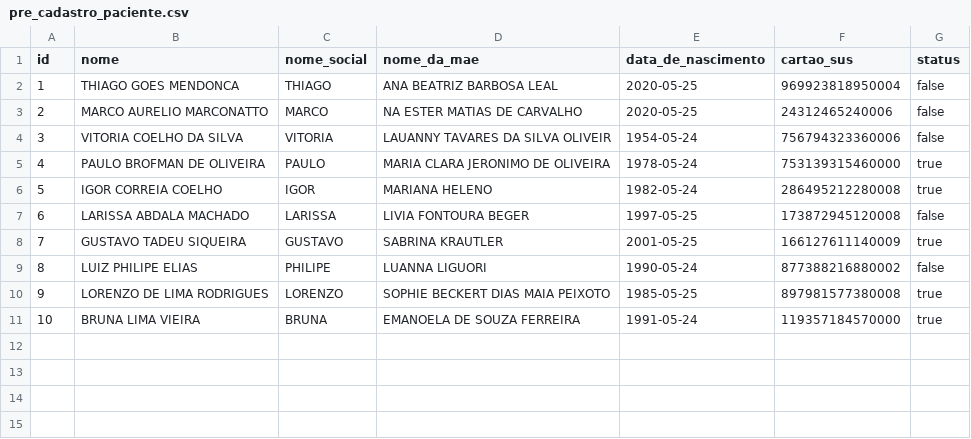
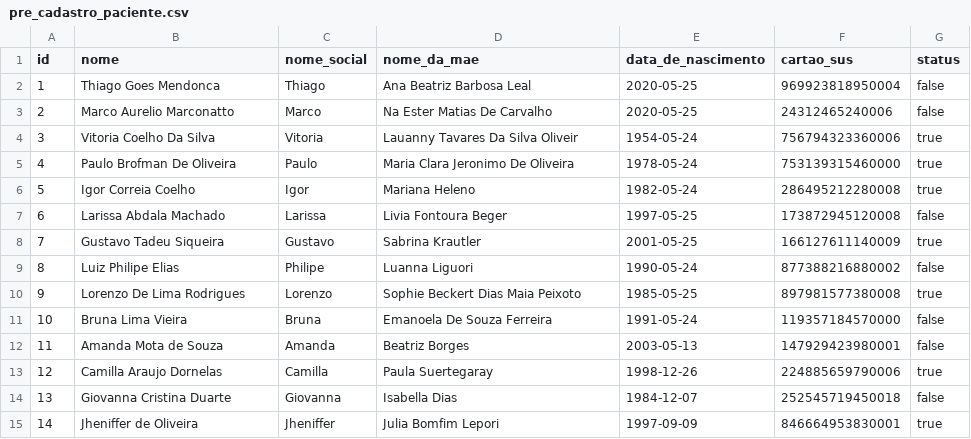
Before and after one commit to BasisTI/madre, a CSV file: pacientes/src/main/resources/config/liquibase/fake-data/pre_cadastro_paciente.csv, drawn as a sheet; only a part is shown; the diff covers the shown part only.

```diff
--- a/pacientes/src/main/resources/config/liquibase/fake-data/pre_cadastro_paciente.csv
+++ b/pacientes/src/main/resources/config/liquibase/fake-data/pre_cadastro_paciente.csv
@@ -1,11 +1,15 @@
 id;nome;nome_social;nome_da_mae;data_de_nascimento;cartao_sus;status
-1;THIAGO GOES MENDONCA;THIAGO;ANA BEATRIZ BARBOSA LEAL;2020-05-25;969923818950004;false
-2;MARCO AURELIO MARCONATTO;MARCO;NA ESTER MATIAS DE CARVALHO ;2020-05-25;24312465240006;false
-3;VITORIA COELHO DA SILVA;VITORIA;LAUANNY TAVARES DA SILVA OLIVEIR;1954-05-24;756794323360006;false
-4;PAULO BROFMAN DE OLIVEIRA;PAULO;MARIA CLARA JERONIMO DE OLIVEIRA;1978-05-24;753139315460000;true
-5;IGOR CORREIA COELHO;IGOR;MARIANA HELENO;1982-05-24;286495212280008;true
-6;LARISSA ABDALA MACHADO; LARISSA;LIVIA FONTOURA BEGER;1997-05-25;173872945120008;false
-7;GUSTAVO TADEU SIQUEIRA;GUSTAVO;SABRINA KRAUTLER;2001-05-25;166127611140009;true
-8;LUIZ PHILIPE ELIAS;PHILIPE;LUANNA LIGUORI;1990-05-24;877388216880002;false
-9;LORENZO DE LIMA RODRIGUES;LORENZO;SOPHIE BECKERT DIAS MAIA PEIXOTO;1985-05-25;897981577380008;true
-10;BRUNA LIMA VIEIRA;BRUNA;EMANOELA DE SOUZA FERREIRA;1991-05-24;119357184570000;true
+1;Thiago Goes Mendonca;Thiago;Ana Beatriz Barbosa Leal;2020-05-25;969923818950004;false
+2;Marco Aurelio Marconatto;Marco;Na Ester Matias De Carvalho ;2020-05-25;24312465240006;false
+3;Vitoria Coelho Da Silva;Vitoria;Lauanny Tavares Da Silva Oliveir;1954-05-24;756794323360006;true
+4;Paulo Brofman De Oliveira;Paulo;Maria Clara Jeronimo De Oliveira;1978-05-24;753139315460000;true
+5;Igor Correia Coelho;Igor;Mariana Heleno;1982-05-24;286495212280008;true
+6;Larissa Abdala Machado; Larissa;Livia Fontoura Beger;1997-05-25;173872945120008;false
+7;Gustavo Tadeu Siqueira;Gustavo;Sabrina Krautler;2001-05-25;166127611140009;true
+8;Luiz Philipe Elias;Philipe;Luanna Liguori;1990-05-24;877388216880002;false
+9;Lorenzo De Lima Rodrigues;Lorenzo;Sophie Beckert Dias Maia Peixoto;1985-05-25;897981577380008;true
+10;Bruna Lima Vieira;Bruna;Emanoela De Souza Ferreira;1991-05-24;119357184570000;false
+11;Amanda Mota de Souza;Amanda;Beatriz Borges;2003-05-13;147929423980001;false
+12;Camilla Araujo Dornelas;Camilla;Paula Suertegaray;1998-12-26;224885659790006;true
+13;Giovanna Cristina Duarte;Giovanna;Isabella Dias;1984-12-07;252545719450018;false
+14;Jheniffer de Oliveira;Jheniffer;Julia Bomfim  Lepori;1997-09-09;846664953830001;true
```
Also changed, not shown: 11 added rows elsewhere in this file, 3 other files.
